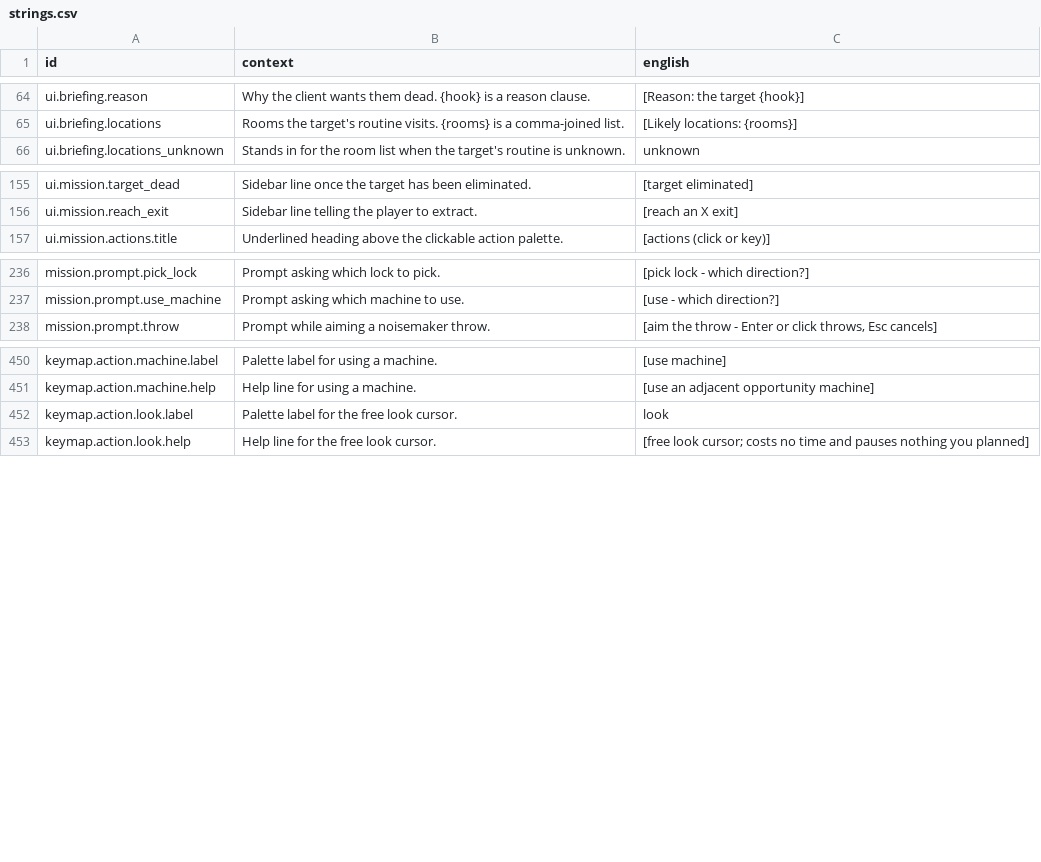
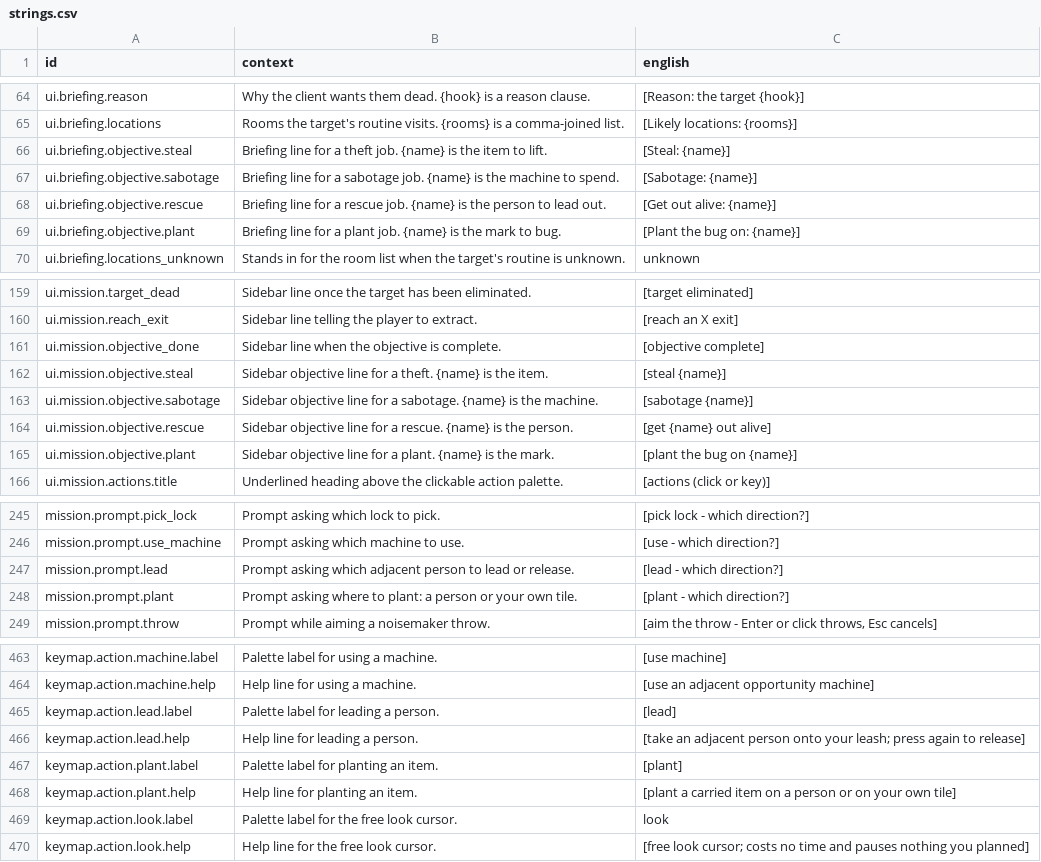
Before and after one commit to jkeywo/project-murmur, a CSV file: data/loc/strings.csv, drawn as a sheet; only a part is shown, gaps mark what is left out; the diff covers the shown part only; the diff names each change by its address in the sheet, - before the commit and + after, or states it on an @@ line.

```diff
--- a/data/loc/strings.csv
+++ b/data/loc/strings.csv
+row 66: ui.briefing.objective.steal | Briefing line for a theft job. {name} is the item to lift. | [Steal: {name}]
+row 67: ui.briefing.objective.sabotage | Briefing line for a sabotage job. {name} is the machine to spend. | [Sabotage: {name}]
+row 68: ui.briefing.objective.rescue | Briefing line for a rescue job. {name} is the person to lead out. | [Get out alive: {name}]
+row 69: ui.briefing.objective.plant | Briefing line for a plant job. {name} is the mark to bug. | [Plant the bug on: {name}]
+row 161: ui.mission.objective_done | Sidebar line when the objective is complete. | [objective complete]
+row 162: ui.mission.objective.steal | Sidebar objective line for a theft. {name} is the item. | [steal {name}]
+row 163: ui.mission.objective.sabotage | Sidebar objective line for a sabotage. {name} is the machine. | [sabotage {name}]
+row 164: ui.mission.objective.rescue | Sidebar objective line for a rescue. {name} is the person. | [get {name} out alive]
+row 165: ui.mission.objective.plant | Sidebar objective line for a plant. {name} is the mark. | [plant the bug on {name}]
+row 247: mission.prompt.lead | Prompt asking which adjacent person to lead or release. | [lead - which direction?]
+row 248: mission.prompt.plant | Prompt asking where to plant: a person or your own tile. | [plant - which direction?]
+row 465: keymap.action.lead.label | Palette label for leading a person. | [lead]
+row 466: keymap.action.lead.help | Help line for leading a person. | [take an adjacent person onto your leash; press again to release]
+row 467: keymap.action.plant.label | Palette label for planting an item. | [plant]
+row 468: keymap.action.plant.help | Help line for planting an item. | [plant a carried item on a person or on your own tile]
```
Also changed, not shown: 3 added rows elsewhere in this file, 14 other files.
